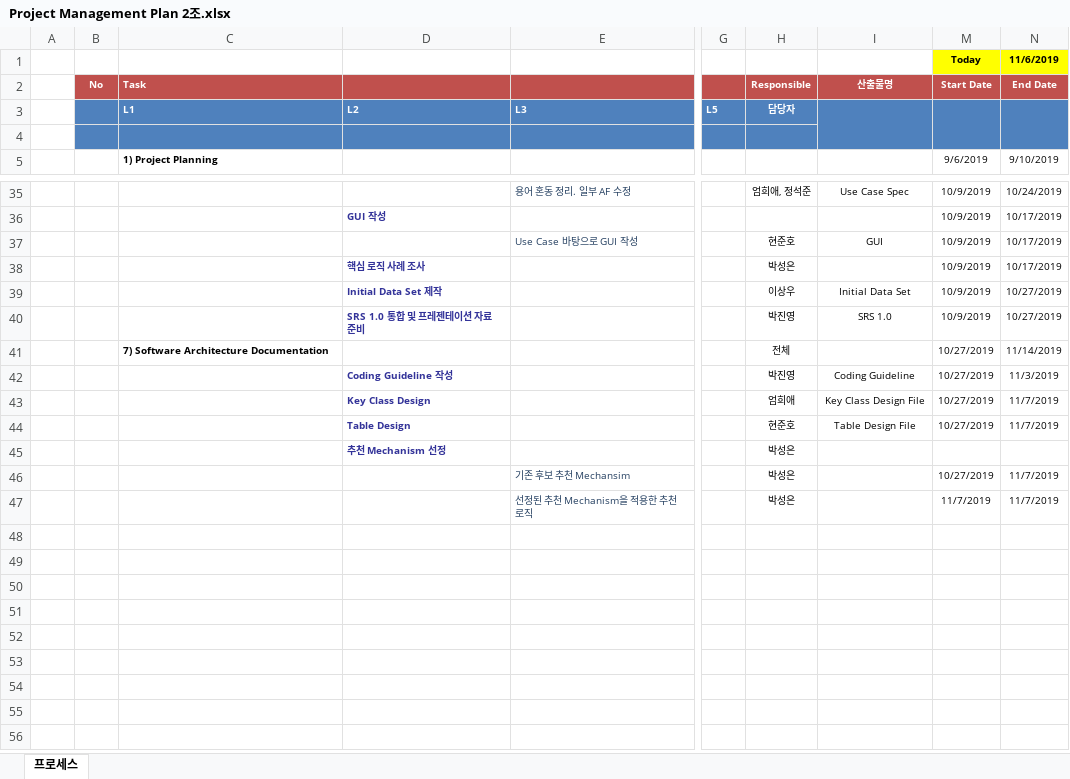
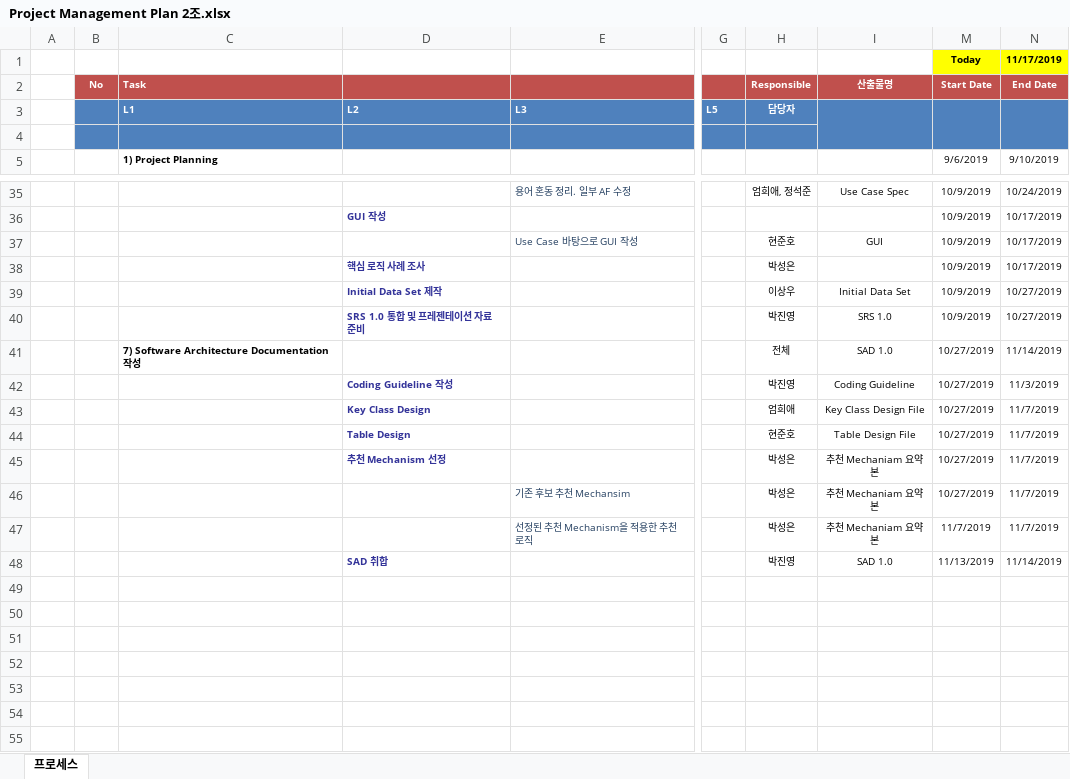
Before and after one commit to ed-jinyoung-park/SoftwareTeam2, an Excel workbook: Project Management Plan 2조.xlsx, sheet 프로세스, drawn as a sheet; only a part is shown, gaps mark what is left out; the shorter side is filled out with more unchanged rows; values as stored, in another font and other column widths than the file's, no borders; conditional formats not drawn; the diff names each change by its address in the sheet, - before the commit and + after, or states it on an @@ line.

```diff
--- a/Project Management Plan 2조.xlsx (sheet 프로세스)
+++ b/Project Management Plan 2조.xlsx (sheet 프로세스)
-N1: 11/6/2019
+N1: 11/17/2019
-C41: 7) Software Architecture Documentation
+C41: 7) Software Architecture Documentation 작성
-I41: (empty)
+I41: SAD 1.0
-I45:I47: (empty)
+I45:I47: 추천 Mechaniam 요약본
-M45: (empty)
+M45: 10/27/2019
-N45: (empty)
+N45: 11/7/2019
-D48: (empty)
+D48: SAD 취합
-H48: (empty)
+H48: 박진영
-I48: (empty)
+I48: SAD 1.0
-M48: (empty)
+M48: 11/13/2019
-N48: (empty)
+N48: 11/14/2019
```
Also changed, not shown: 1 other file.
